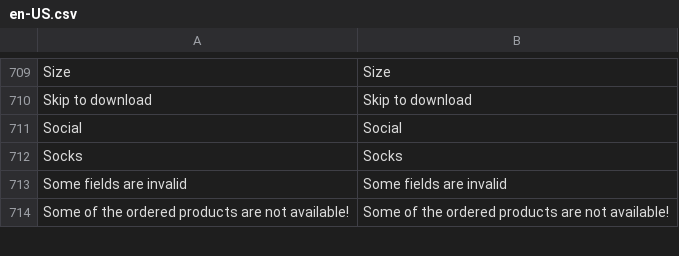
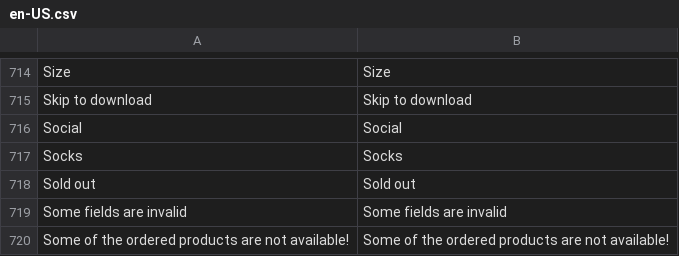
Before and after one commit to BudsiesApp/vsf-capybara, a CSV file: resource/i18n/en-US.csv, drawn as a sheet; only a part is shown, gaps mark what is left out; the diff covers the shown part only.

```diff
--- a/resource/i18n/en-US.csv
+++ b/resource/i18n/en-US.csv
@@ -712,2 +717,3 @@
 "Socks","Socks"
+"Sold out","Sold out"
 "Some fields are invalid","Some fields are invalid"
```
Also changed, not shown: 7 added rows elsewhere in this file, 9 other files.
